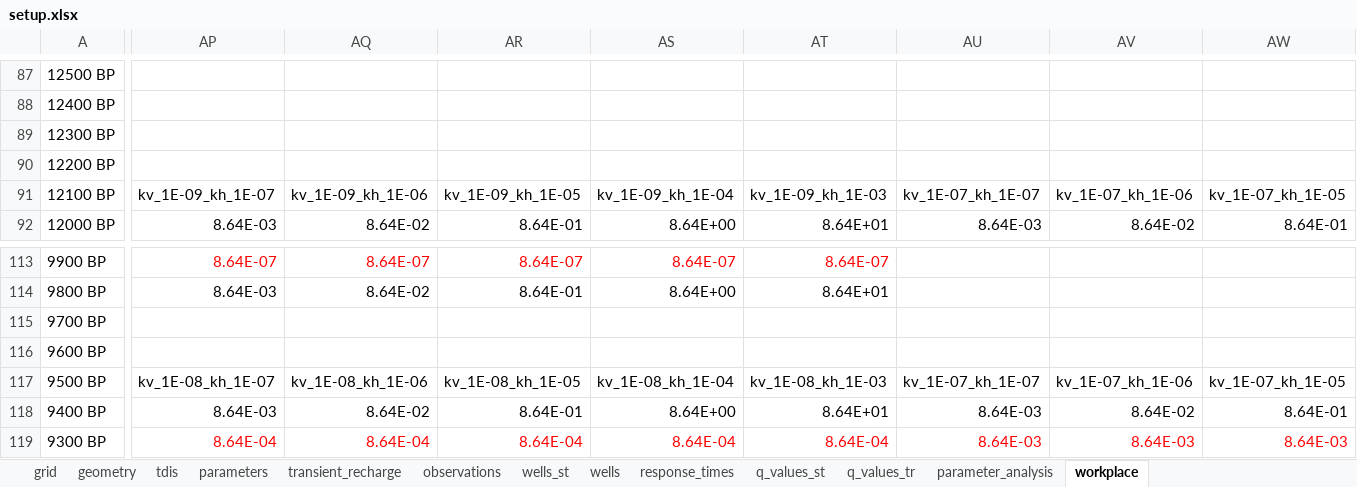
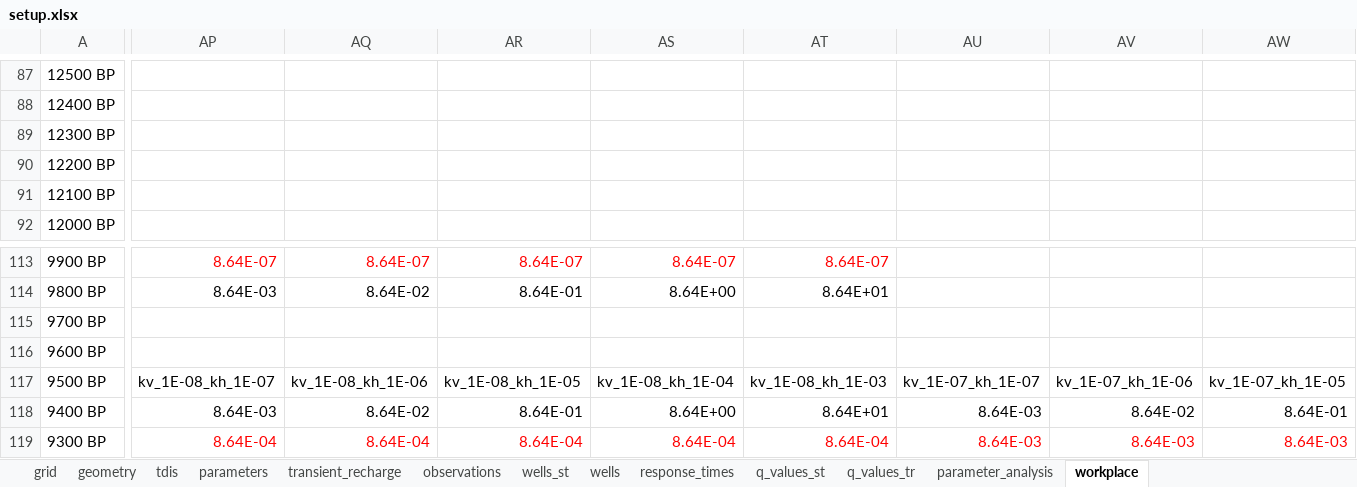
Before and after one commit to femarivera/ConfinedLab, an Excel workbook: setup.xlsx, sheet workplace, drawn as a sheet; only a part is shown, gaps mark what is left out; values as stored, in another font and other column widths than the file's, no borders; the diff covers the shown part only; the diff names each change by its address in the sheet, - before the commit and + after, or states it on an @@ line.

```diff
--- a/setup.xlsx (sheet workplace)
+++ b/setup.xlsx (sheet workplace)
-AP91: kv_1E-09_kh_1E-07
+AP91: (empty)
-AQ91: kv_1E-09_kh_1E-06
+AQ91: (empty)
-AR91: kv_1E-09_kh_1E-05
+AR91: (empty)
-AS91: kv_1E-09_kh_1E-04
+AS91: (empty)
-AT91: kv_1E-09_kh_1E-03
+AT91: (empty)
-AU91: kv_1E-07_kh_1E-07
+AU91: (empty)
-AV91: kv_1E-07_kh_1E-06
+AV91: (empty)
-AW91: kv_1E-07_kh_1E-05
+AW91: (empty)
-AP92: 8.64E-03
+AP92: (empty)
-AQ92: 8.64E-02
+AQ92: (empty)
-AR92: 8.64E-01
+AR92: (empty)
-AS92: 8.64E+00
+AS92: (empty)
-AT92: 8.64E+01
+AT92: (empty)
-AU92: 8.64E-03
+AU92: (empty)
-AV92: 8.64E-02
+AV92: (empty)
-AW92: 8.64E-01
+AW92: (empty)
```
Also changed, not shown: 171 edited cells and cell formats elsewhere in this sheet, sheet parameter_analysis, 4 other files.
